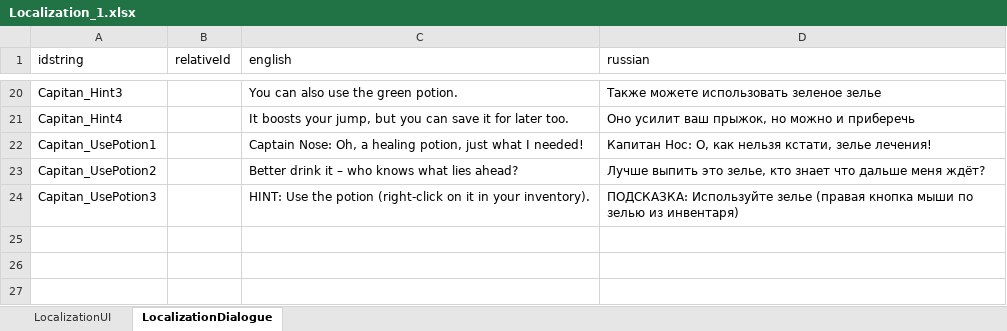
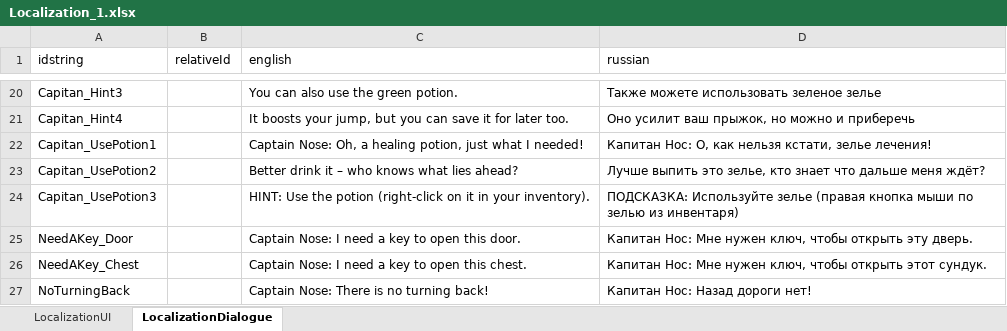
Before and after one commit to Pirogas3/2D_platformer, an Excel workbook: Assets/Exels/Localization/Localization_1.xlsx, sheet LocalizationDialogue, drawn as a sheet; only a part is shown, gaps mark what is left out; values as stored, in another font and other column widths than the file's, no borders; the diff names each change by its address in the sheet, - before the commit and + after, or states it on an @@ line.

```diff
--- a/Assets/Exels/Localization/Localization_1.xlsx (sheet LocalizationDialogue)
+++ b/Assets/Exels/Localization/Localization_1.xlsx (sheet LocalizationDialogue)
+row 25: NeedAKey_Door |  | Captain Nose: I need a key to open this door. | Капитан Нос: Мне нужен ключ, чтобы открыть эту дверь.
+row 26: NeedAKey_Chest |  | Captain Nose: I need a key to open this chest. | Капитан Нос: Мне нужен ключ, чтобы открыть этот сундук.
+row 27: NoTurningBack |  | Captain Nose: There is no turning back! | Капитан Нос: Назад дороги нет!
```
Also changed, not shown: sheet LocalizationUI, 33 other files.
